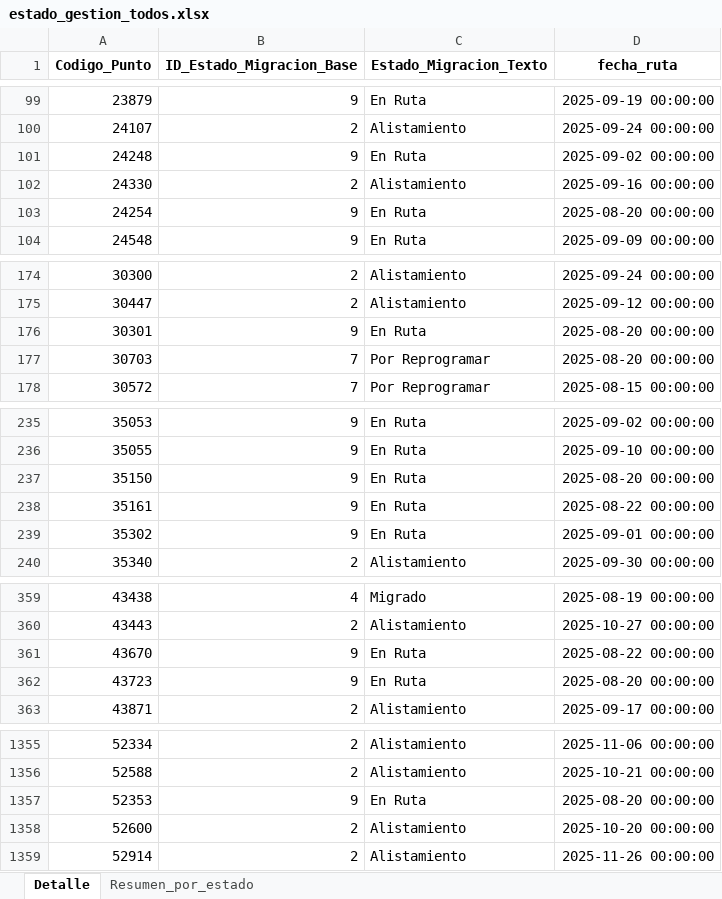
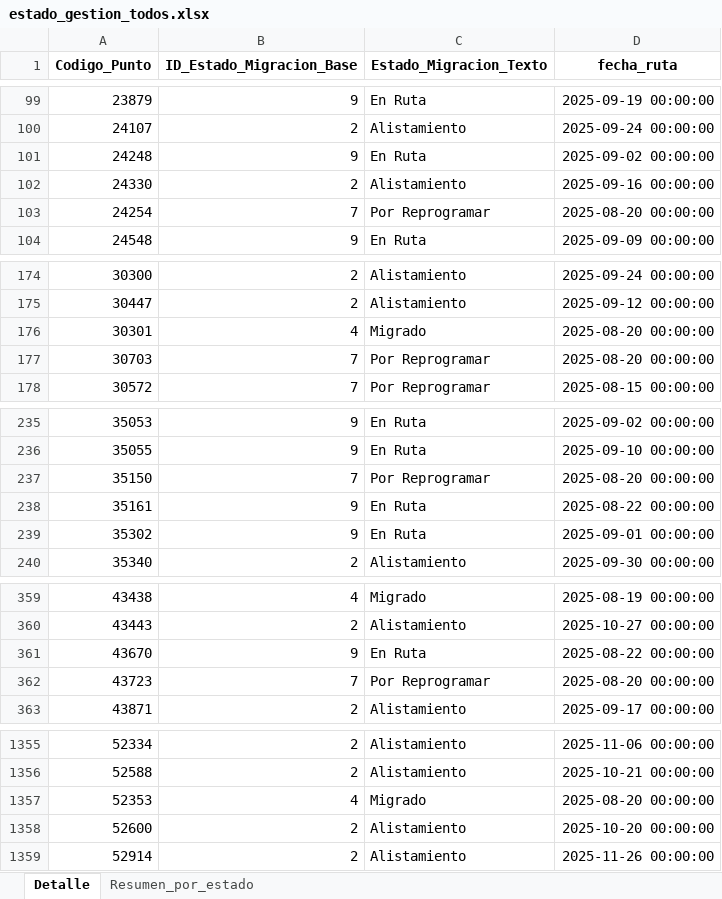
Before and after one commit to slenis01/Gestion_migracion_tablero, an Excel workbook: Resultado/estado_gestion_todos.xlsx, sheet Detalle, drawn as a sheet; only a part is shown, gaps mark what is left out; values as stored, in another font and other column widths than the file's, no borders; the diff names each change by its address in the sheet, - before the commit and + after, or states it on an @@ line.

```diff
--- a/Resultado/estado_gestion_todos.xlsx (sheet Detalle)
+++ b/Resultado/estado_gestion_todos.xlsx (sheet Detalle)
-B103 (ID_Estado_Migracion_Base): 9
+B103 (ID_Estado_Migracion_Base): 7
-C103 (Estado_Migracion_Texto): En Ruta
+C103 (Estado_Migracion_Texto): Por Reprogramar
-B176 (ID_Estado_Migracion_Base): 9
+B176 (ID_Estado_Migracion_Base): 4
-C176 (Estado_Migracion_Texto): En Ruta
+C176 (Estado_Migracion_Texto): Migrado
-B237 (ID_Estado_Migracion_Base): 9
+B237 (ID_Estado_Migracion_Base): 7
-C237 (Estado_Migracion_Texto): En Ruta
+C237 (Estado_Migracion_Texto): Por Reprogramar
-B362 (ID_Estado_Migracion_Base): 9
+B362 (ID_Estado_Migracion_Base): 7
-C362 (Estado_Migracion_Texto): En Ruta
+C362 (Estado_Migracion_Texto): Por Reprogramar
-B1357 (ID_Estado_Migracion_Base): 9
+B1357 (ID_Estado_Migracion_Base): 4
-C1357 (Estado_Migracion_Texto): En Ruta
+C1357 (Estado_Migracion_Texto): Migrado
```
Also changed, not shown: sheet Resumen_por_estado, Resultado/estado_gestion_Paquete_Bogota_1.xlsx, Resultado/estado_gestion_Paquete_Bogota_2.xlsx, 2 other files.
